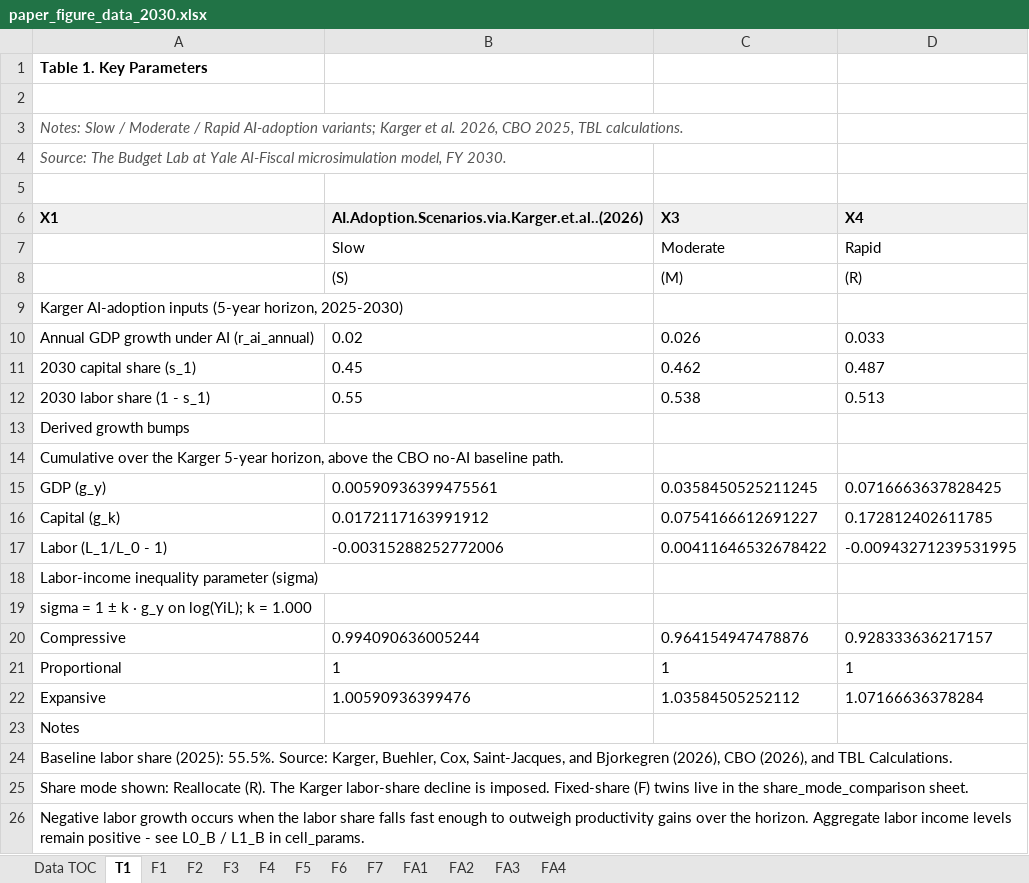
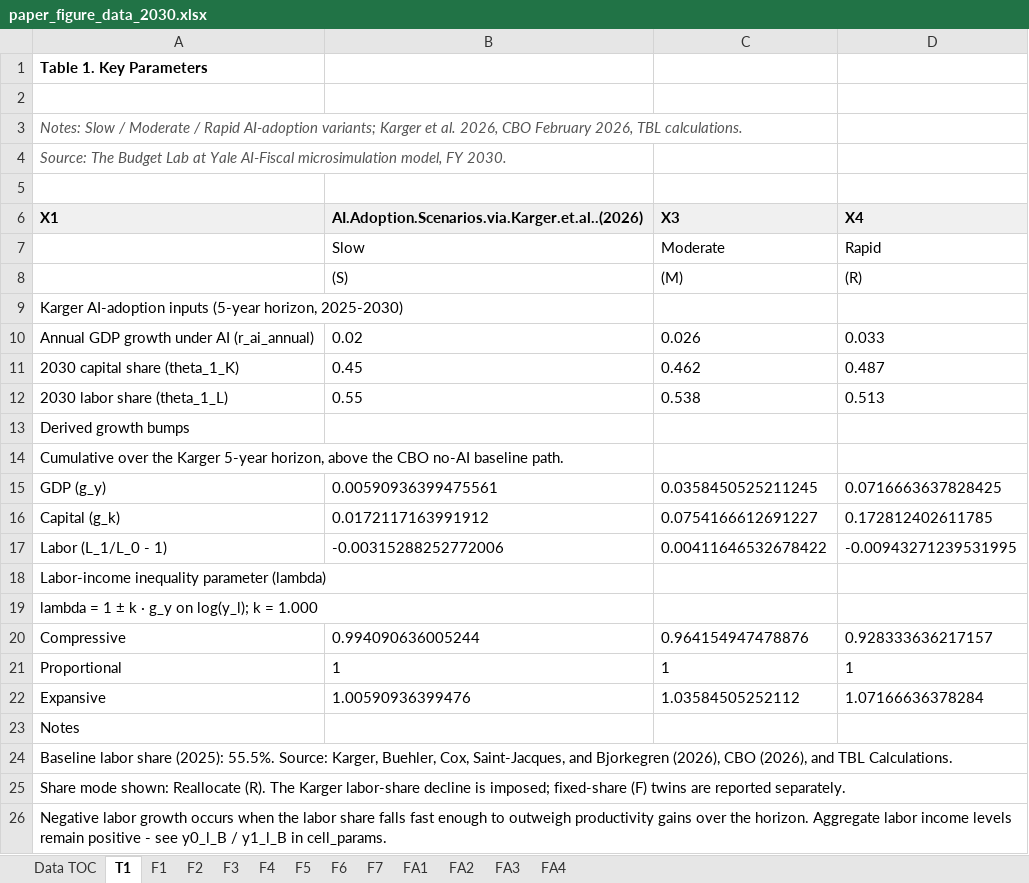
Before and after one commit to Budget-Lab-Yale/AI-Fiscal, an Excel workbook: results/figures/2030/paper_figure_data_2030.xlsx, sheet T1, drawn as a sheet; values as stored, in another font and other column widths than the file's, no borders; the diff names each change by its address in the sheet, - before the commit and + after, or states it on an @@ line.

```diff
--- a/results/figures/2030/paper_figure_data_2030.xlsx (sheet T1)
+++ b/results/figures/2030/paper_figure_data_2030.xlsx (sheet T1)
-A3 (X1): …2026, CBO 2025, TBL calculations.
+A3 (X1): …2026, CBO February 2026, TBL calculations.
-A11 (X1): 2030 capital share (s_1)
+A11 (X1): 2030 capital share (theta_1_K)
-A12 (X1): 2030 labor share (1 - s_1)
+A12 (X1): 2030 labor share (theta_1_L)
-A18 (X1): Labor-income inequality parameter (sigma)
+A18 (X1): Labor-income inequality parameter (lambda)
-A19 (X1): sigma = 1 ± k · g_y on log(YiL); k = 1.000
+A19 (X1): lambda = 1 ± k · g_y on log(y_l); k = 1.000
-A25 (X1): …decline is imposed. Fixed-share (F) twins live in the share_mode_comparison sheet.
+A25 (X1): …decline is imposed; fixed-share (F) twins are reported separately.
-A26 (X1): …- see L0_B / L1_B in cell_params.
+A26 (X1): …- see y0_l_B / y1_l_B in cell_params.
```
Also changed, not shown: sheet FA4, sheet F3, sheet Data TOC, sheet FA1, 4 other files.
